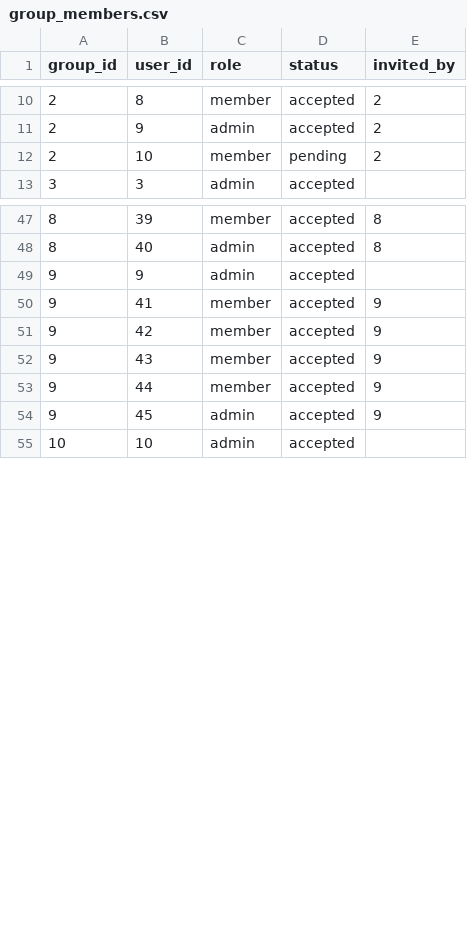
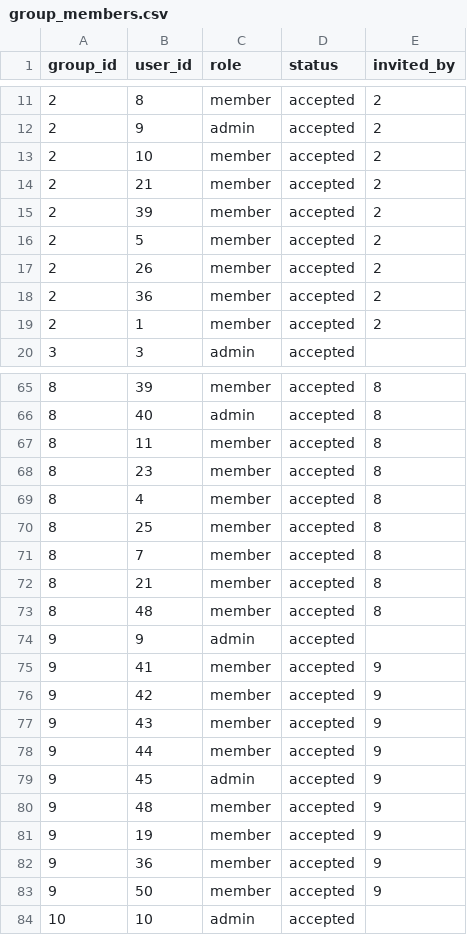
Before and after one commit to Golden76z/social_network, a CSV file: server/demo/seed/group_members.csv, drawn as a sheet; only a part is shown, gaps mark what is left out; the diff covers the shown part only.

Commit message:
All CRUD Group Post done - Working on Postman

```diff
--- a/server/demo/seed/group_members.csv
+++ b/server/demo/seed/group_members.csv
@@ -11,3 +12,9 @@ group_id,user_id,role,status,invited_by
 2,9,admin,accepted,2
-2,10,member,pending,2
+2,10,member,accepted,2
+2,21,member,accepted,2
+2,39,member,accepted,2
+2,5,member,accepted,2
+2,26,member,accepted,2
+2,36,member,accepted,2
+2,1,member,accepted,2
 3,3,admin,accepted,
@@ -48,2 +66,9 @@ group_id,user_id,role,status,invited_by
 8,40,admin,accepted,8
+8,11,member,accepted,8
+8,23,member,accepted,8
+8,4,member,accepted,8
+8,25,member,accepted,8
+8,7,member,accepted,8
+8,21,member,accepted,8
+8,48,member,accepted,8
 9,9,admin,accepted,
@@ -54,2 +79,6 @@ group_id,user_id,role,status,invited_by
 9,45,admin,accepted,9
+9,48,member,accepted,9
+9,19,member,accepted,9
+9,36,member,accepted,9
+9,50,member,accepted,9
 10,10,admin,accepted,
```
Also changed, not shown: 15 added rows elsewhere in this file, 1 other file.
